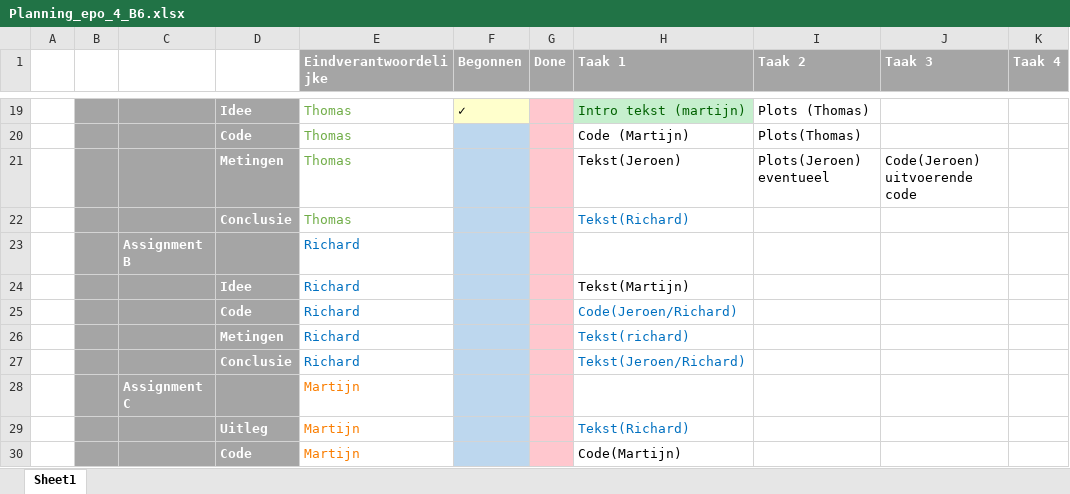
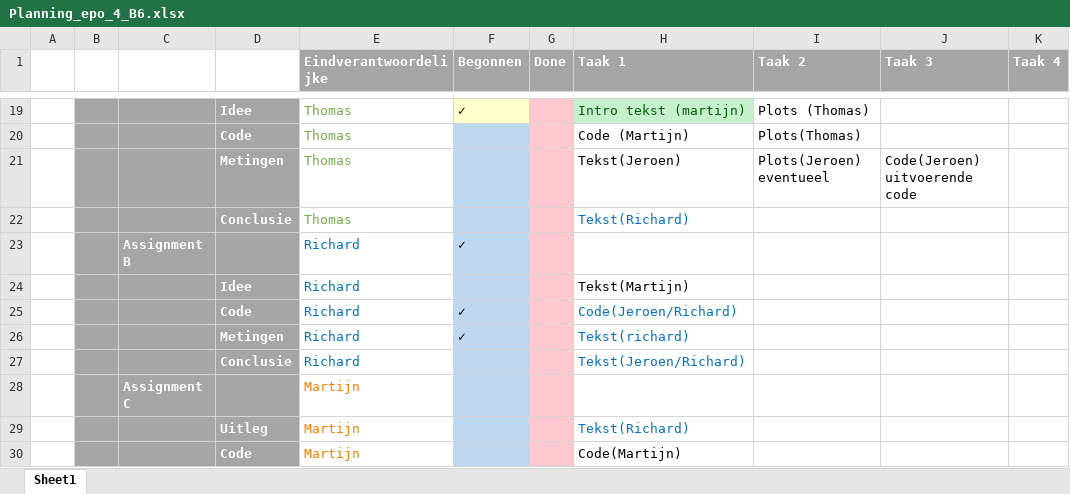
Before and after one commit to EPO4B62015/KITT, an Excel workbook: Planning_epo_4_B6.xlsx, sheet Sheet1, drawn as a sheet; only a part is shown, gaps mark what is left out; values as stored, in another font and other column widths than the file's, no borders; the diff names each change by its address in the sheet, - before the commit and + after, or states it on an @@ line.

Commit message:
Oude assignments verplaatst
Oude Assignments in ander mapje geplaatst, planning update

```diff
--- a/Planning_epo_4_B6.xlsx (sheet Sheet1)
+++ b/Planning_epo_4_B6.xlsx (sheet Sheet1)
-F23 (Begonnen): (empty)
+F23 (Begonnen): ✓
-F25:F26 (Begonnen): (empty)
+F25:F26 (Begonnen): ✓
```
Also changed, not shown: 4 other files.
